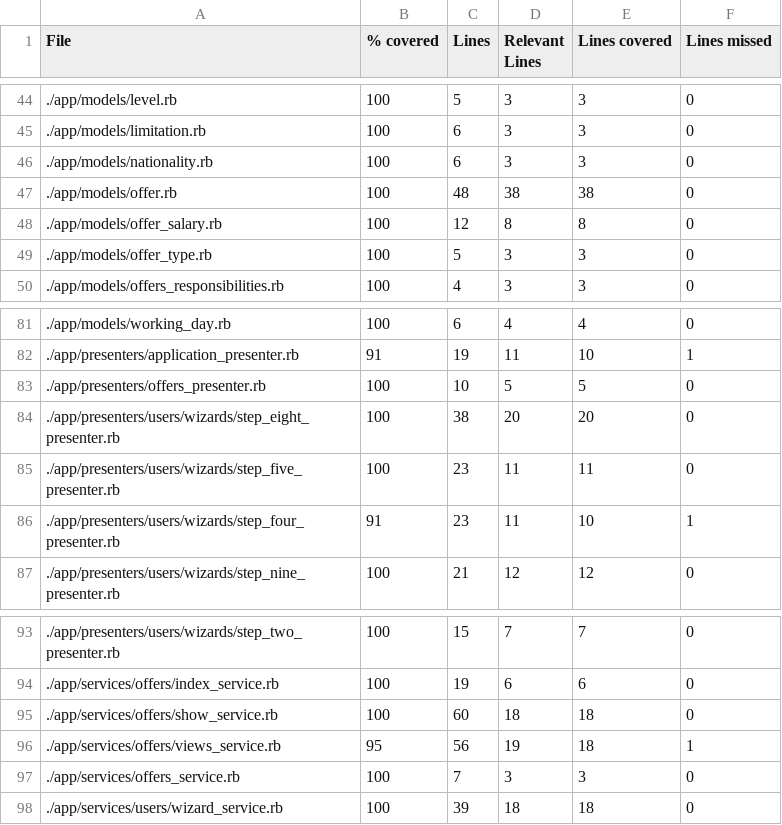
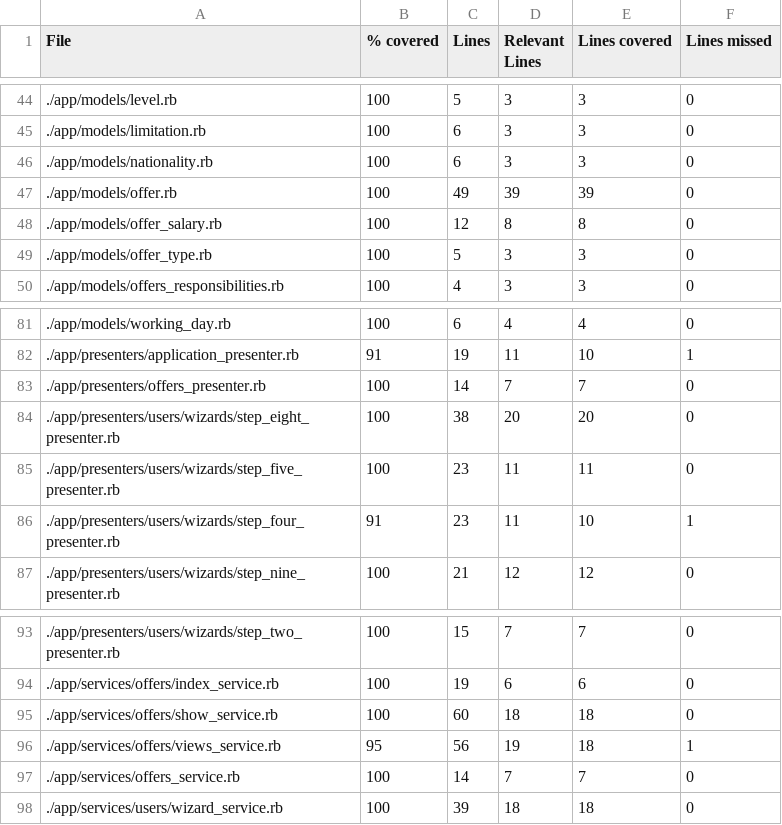
Before and after one commit to vlaguzman/hoytrabajas, a CSV file: coverage_results.csv, drawn as a sheet; only a part is shown, gaps mark what is left out.

Commit message:
fix problem with the coverage

```diff
--- a/coverage_results.csv
+++ b/coverage_results.csv
@@ -46,3 +46,3 @@ File,% covered,Lines,Relevant Lines,Lines covered,Lines missed
 "./app/models/nationality.rb",100,6,3,3,0
-"./app/models/offer.rb",100,48,38,38,0
+"./app/models/offer.rb",100,49,39,39,0
 "./app/models/offer_salary.rb",100,12,8,8,0
@@ -82,3 +82,3 @@ File,% covered,Lines,Relevant Lines,Lines covered,Lines missed
 "./app/presenters/application_presenter.rb",91,19,11,10,1
-"./app/presenters/offers_presenter.rb",100,10,5,5,0
+"./app/presenters/offers_presenter.rb",100,14,7,7,0
 "./app/presenters/users/wizards/step_eight_presenter.rb",100,38,20,20,0
@@ -96,3 +96,3 @@ File,% covered,Lines,Relevant Lines,Lines covered,Lines missed
 "./app/services/offers/views_service.rb",95,56,19,18,1
-"./app/services/offers_service.rb",100,7,3,3,0
+"./app/services/offers_service.rb",100,14,7,7,0
 "./app/services/users/wizard_service.rb",100,39,18,18,0
```
Also changed, not shown: 11 other files.
